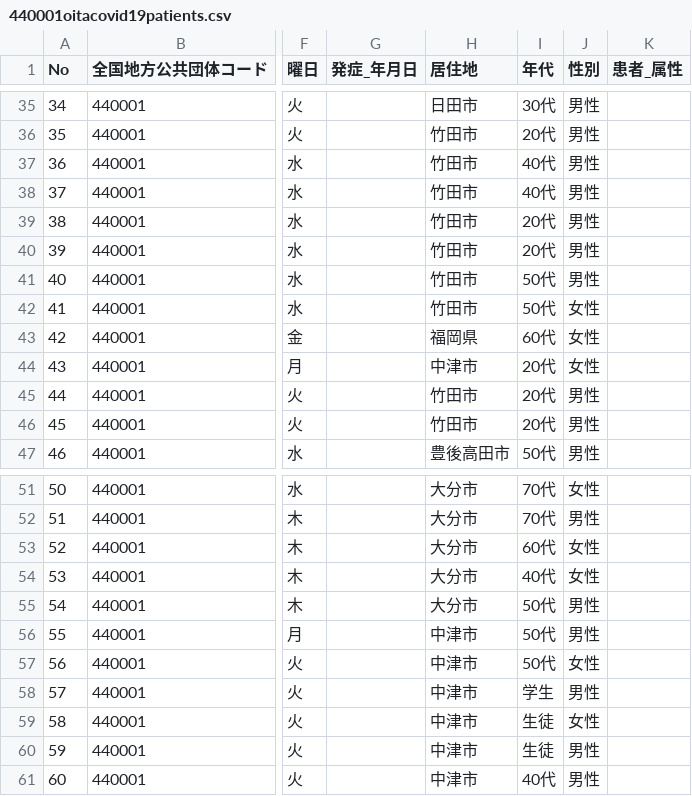
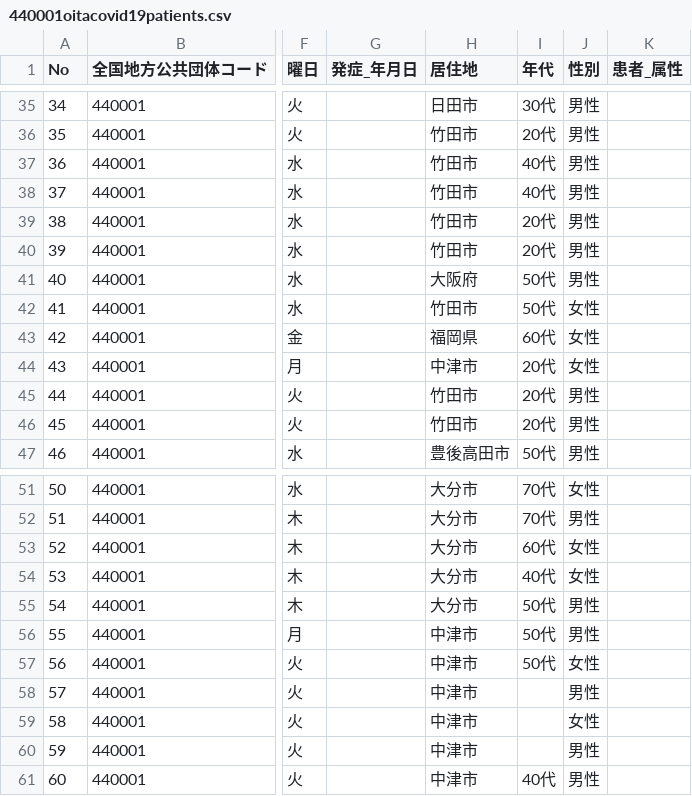
Before and after one commit to covid19-oita/data, a CSV file: csv/440001oitacovid19patients.csv, drawn as a sheet; only a part is shown, gaps mark what is left out; the diff names each change by its address in the sheet, - before the commit and + after, or states it on an @@ line.

```diff
--- a/csv/440001oitacovid19patients.csv
+++ b/csv/440001oitacovid19patients.csv
-H41 (居住地): 竹田市
+H41 (居住地): 大阪府
-I58 (年代): 学生
+I58 (年代): (empty)
-I59:I60 (年代): 生徒
+I59:I60 (年代): (empty)
```
Also changed, not shown: csv/440001oitacovid19datasummary.csv, 1 other file.
